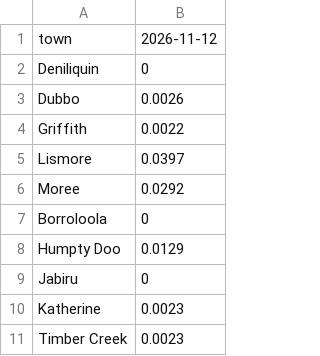
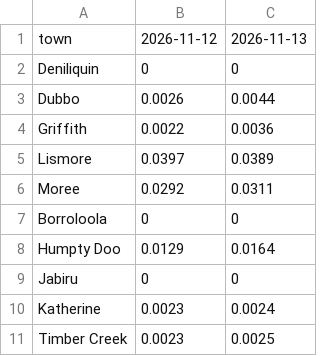
Before and after one commit to ben-ovenden/leaf-blast-epirice, a CSV file: ifs/blast_outputs_ifs/town_trends.csv, drawn as a sheet; only a part is shown; the diff names each change by its address in the sheet, - before the commit and + after, or states it on an @@ line.

```diff
--- a/ifs/blast_outputs_ifs/town_trends.csv
+++ b/ifs/blast_outputs_ifs/town_trends.csv
+column C, rows 1-11: 2026-11-13 | 0 | 0.0044 | 0.0036 | 0.0389 | 0.0311 | 0 | 0.0164 | 0 | 0.0024 | 0.0025
```
Also changed, not shown: ifs/blast_outputs_ifs/blastam_trends.csv, ifs/blast_outputs_ifs/run_log.csv, 3 other files.
